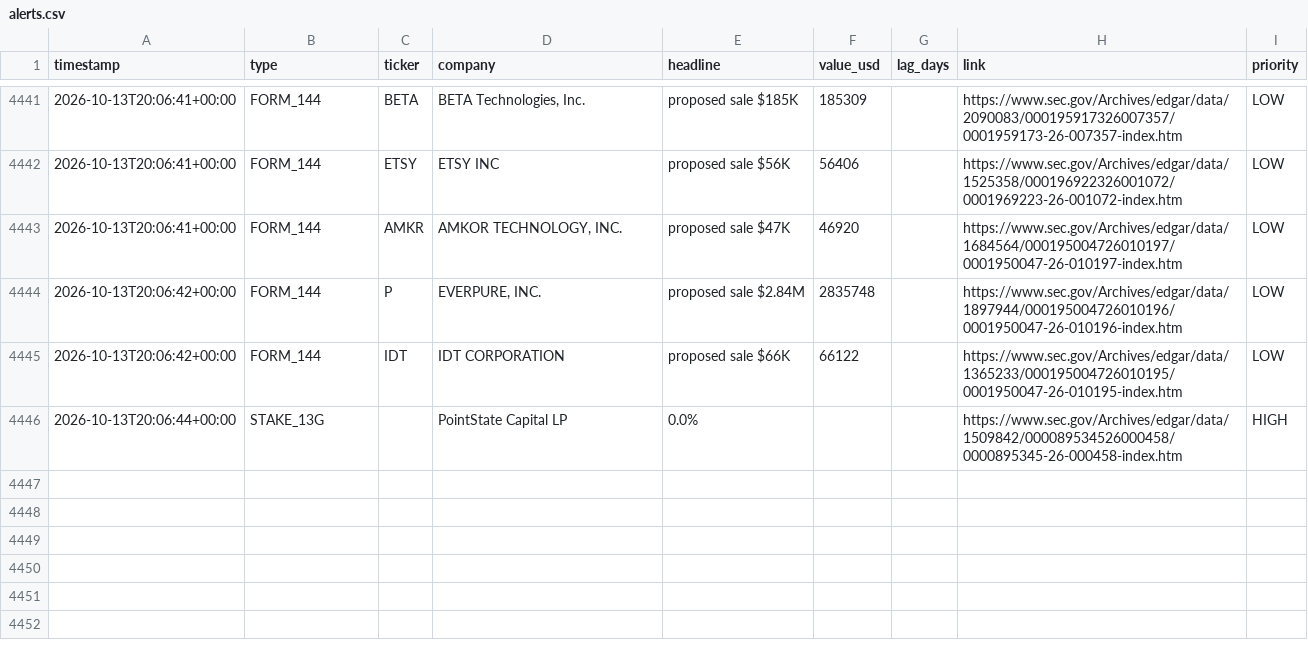
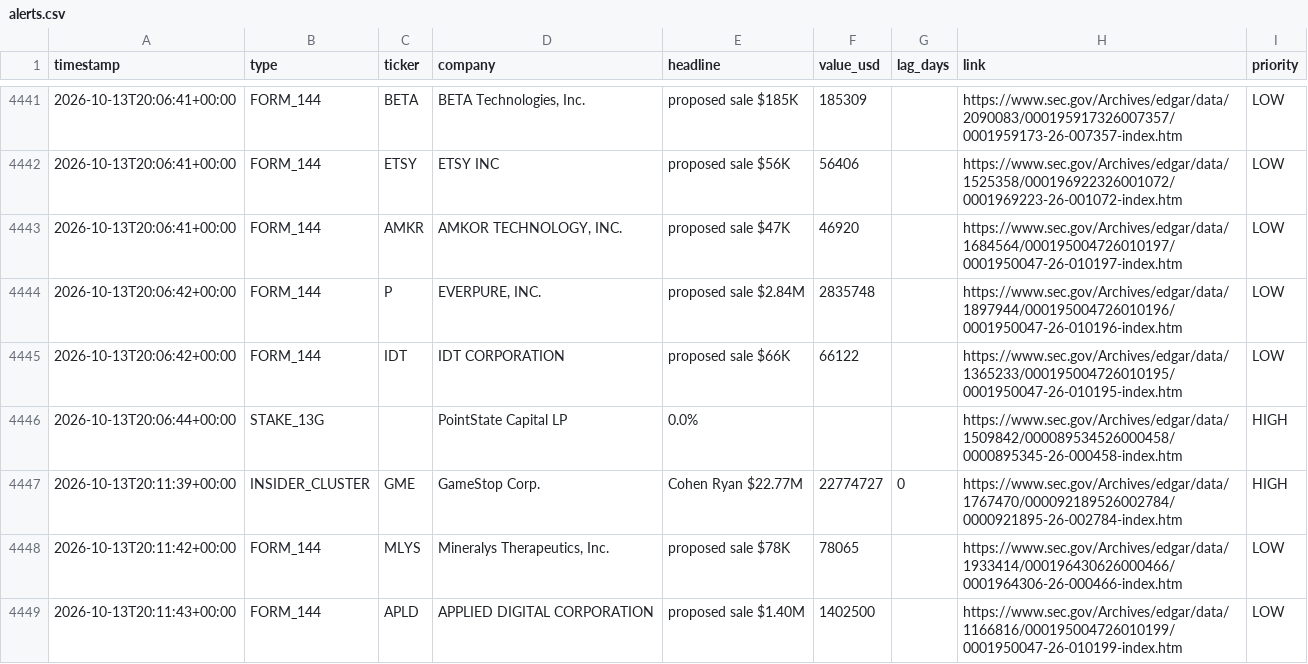
Before and after one commit to kiianwanted-byte/filings-monitor, a CSV file: data/alerts.csv, drawn as a sheet; only a part is shown, gaps mark what is left out; the diff names each change by its address in the sheet, - before the commit and + after, or states it on an @@ line.

```diff
--- a/data/alerts.csv
+++ b/data/alerts.csv
+row 4447: 2026-10-13T20:11:39+00:00 | INSIDER_CLUSTER | GME | GameStop Corp. | Cohen Ryan $22.77M | 22774727 | 0 | https://www.sec.gov/Archives/edgar/data/1767470/000092189526002784/0000921895-26-002784-index.htm | HIGH
+row 4448: 2026-10-13T20:11:42+00:00 | FORM_144 | MLYS | Mineralys Therapeutics, Inc. | proposed sale $78K | 78065 |  | https://www.sec.gov/Archives/edgar/data/1933414/000196430626000466/0001964306-26-000466-index.htm | LOW
+row 4449: 2026-10-13T20:11:43+00:00 | FORM_144 | APLD | APPLIED DIGITAL CORPORATION | proposed sale $1.40M | 1402500 |  | https://www.sec.gov/Archives/edgar/data/1166816/000195004726010199/0001950047-26-010199-index.htm | LOW
```
Also changed, not shown: data/buys.csv, 3 other files.
